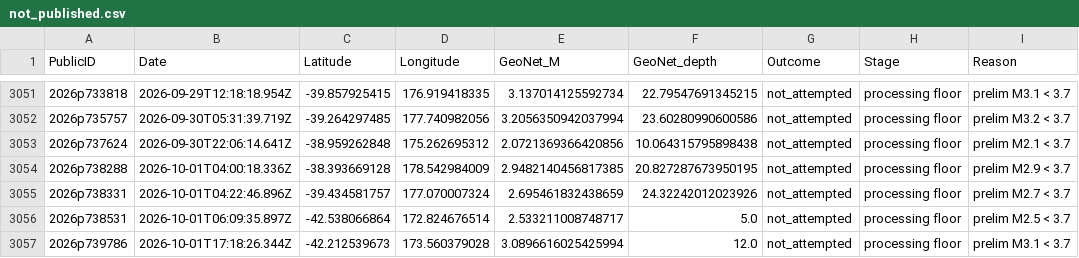
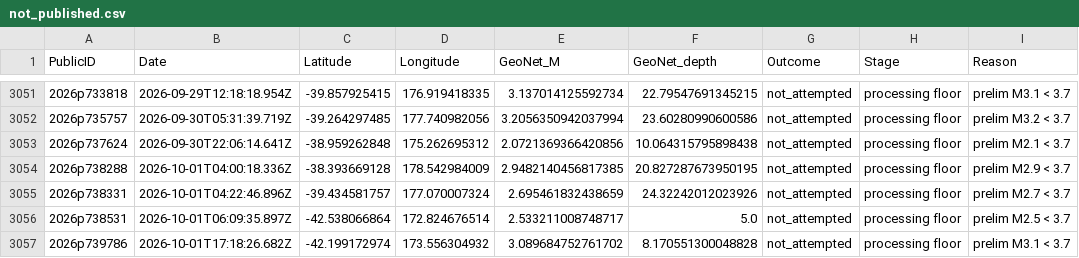
Before and after one commit to Dani-Lindsay/auto_tdmt_NZ, a CSV file: not_published.csv, drawn as a sheet; only a part is shown, gaps mark what is left out; the diff names each change by its address in the sheet, - before the commit and + after, or states it on an @@ line.

```diff
--- a/not_published.csv
+++ b/not_published.csv
-B3057 (Date): 2026-10-01T17:18:26.344Z
+B3057 (Date): 2026-10-01T17:18:26.682Z
-C3057 (Latitude): -42.212539673
+C3057 (Latitude): -42.199172974
-D3057 (Longitude): 173.560379028
+D3057 (Longitude): 173.556304932
-E3057 (GeoNet_M): 3.0896616025425994
+E3057 (GeoNet_M): 3.089684752761702
-F3057 (GeoNet_depth): 12.0
+F3057 (GeoNet_depth): 8.170551300048828
```
